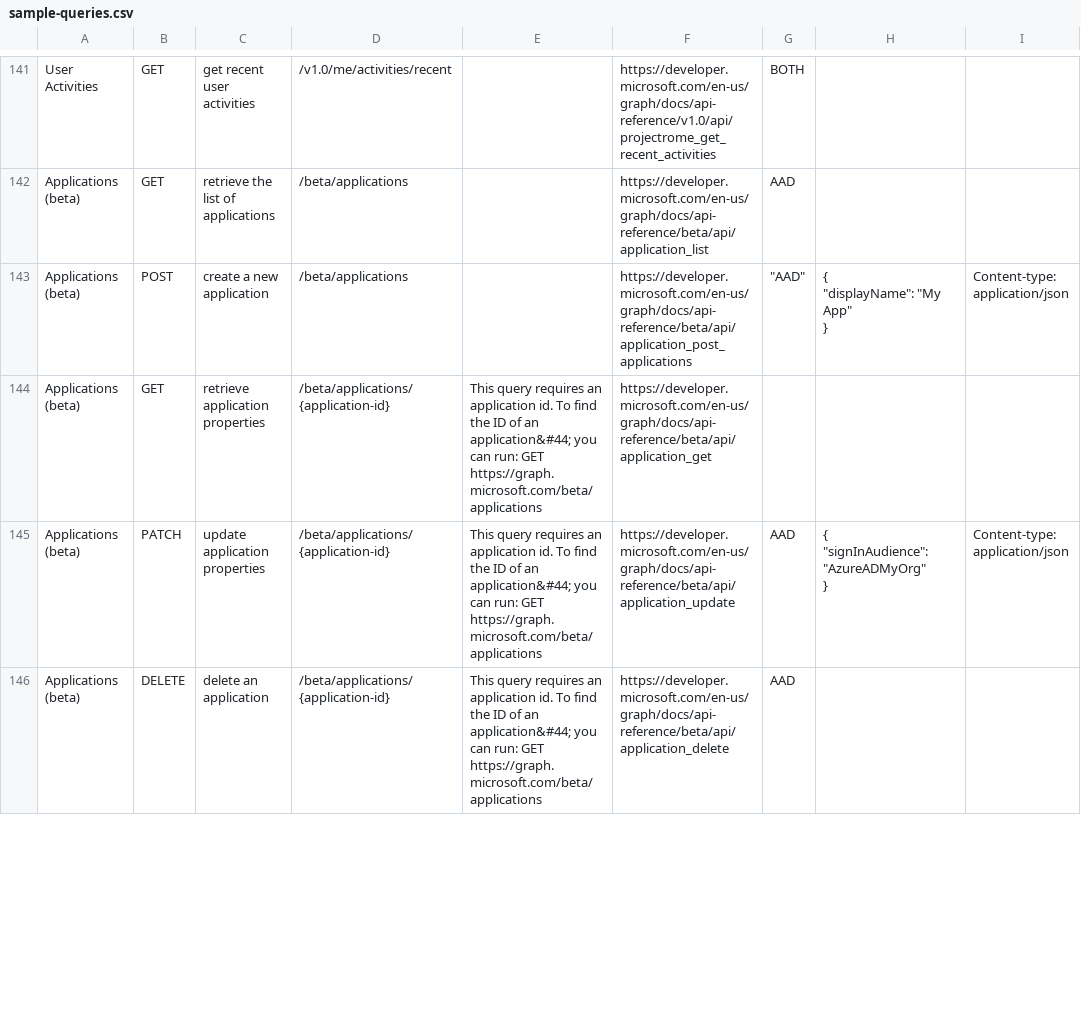
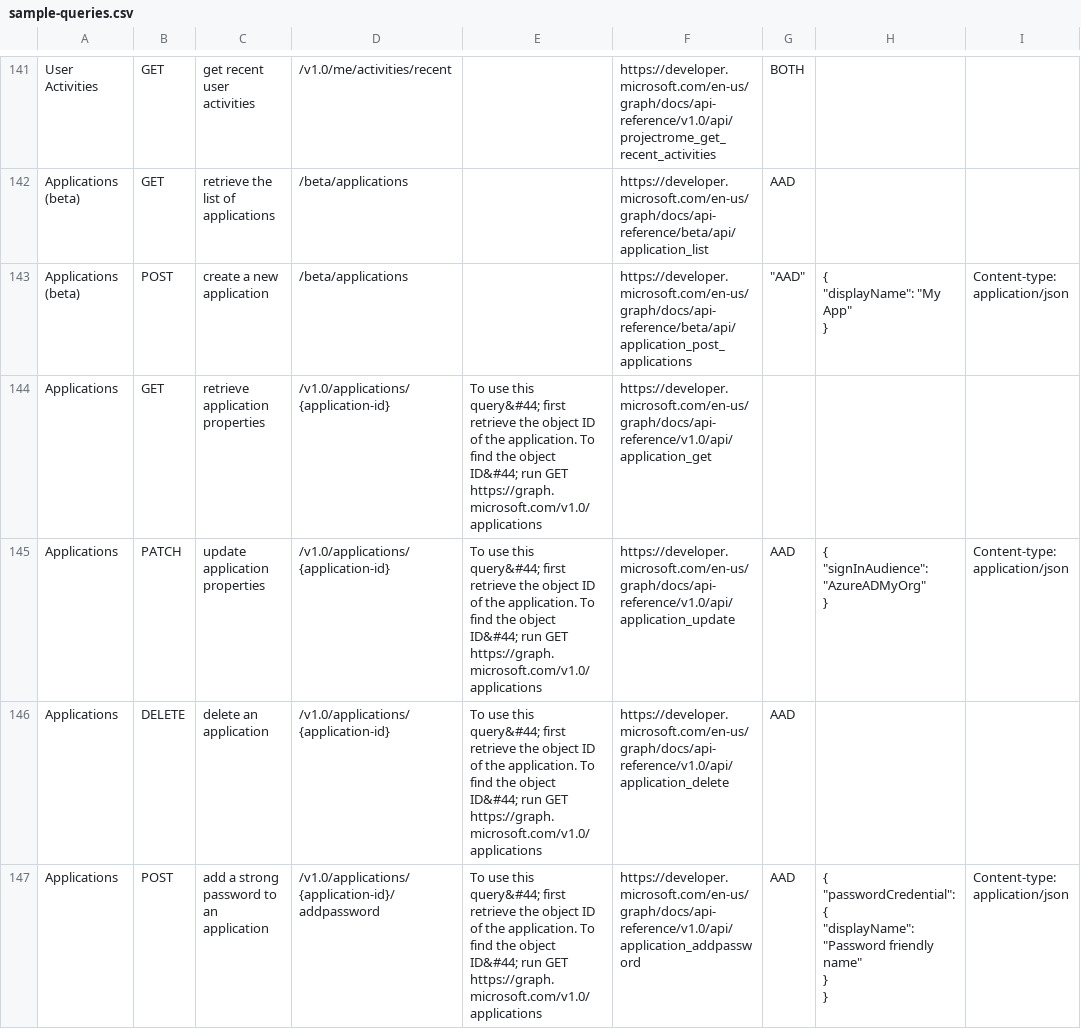
Before and after one commit to microsoftgraph/microsoft-graph-explorer, a CSV file: sample-queries.csv, drawn as a sheet; only a part is shown, gaps mark what is left out; the diff covers the shown part only.

Commit message:
generate queries with appropriate tokens

```diff
--- a/sample-queries.csv
+++ b/sample-queries.csv
@@ -501,6 +501,11 @@ Applications (beta),POST,create a new application,/beta/applications,,https://de
     }",Content-type: application/json
-Applications (beta),GET,retrieve application properties,/beta/applications/{application-id},This query requires an application id. To find the ID of an application&#44; you can run: GET https://graph.microsoft.com/beta/applications,https://developer.microsoft.com/en-us/graph/docs/api-reference/beta/api/application_get,,,
-Applications (beta),PATCH,update application properties,/beta/applications/{application-id},This query requires an application id. To find the ID of an application&#44; you can run: GET https://graph.microsoft.com/beta/applications,https://developer.microsoft.com/en-us/graph/docs/api-reference/beta/api/application_update,AAD,"{
-        ""signInAudience"": ""AzureADMyOrg""
-    }",Content-type: application/json
-Applications (beta),DELETE,delete an application,/beta/applications/{application-id},This query requires an application id. To find the ID of an application&#44; you can run: GET https://graph.microsoft.com/beta/applications,https://developer.microsoft.com/en-us/graph/docs/api-reference/beta/api/application_delete,AAD,,
+Applications,GET,retrieve application properties,"/v1.0/applications/{application-id}",To use this query&#44; first retrieve the object ID of the application. To find the object ID&#44; run GET https://graph.microsoft.com/v1.0/applications,https://developer.microsoft.com/en-us/graph/docs/api-reference/v1.0/api/application_get,,
+Applications,PATCH,update application properties,/v1.0/applications/{application-id},To use this query&#44; first retrieve the object ID of the application. To find the object ID&#44; run GET https://graph.microsoft.com/v1.0/applications,https://developer.microsoft.com/en-us/graph/docs/api-reference/v1.0/api/application_update,AAD,"{
+        ""signInAudience"": ""AzureADMyOrg""
+    }",Content-type: application/json
+Applications,DELETE,delete an application,/v1.0/applications/{application-id},To use this query&#44; first retrieve the object ID of the application. To find the object ID&#44; run GET https://graph.microsoft.com/v1.0/applications,https://developer.microsoft.com/en-us/graph/docs/api-reference/v1.0/api/application_delete,AAD,,
+Applications,POST,add a strong password to an application,/v1.0/applications/{application-id}/addpassword,To use this query&#44; first retrieve the object ID of the application. To find the object ID&#44; run GET https://graph.microsoft.com/v1.0/applications,https://developer.microsoft.com/en-us/graph/docs/api-reference/v1.0/api/application_addpassword, "AAD","{
+        ""passwordCredential"": {
+              ""displayName"": ""Password friendly name""
+          }
+    }",Content-type: application/json
```
Also changed, not shown: 1 added row and 8 edited cells elsewhere in this file, 1 other file.
